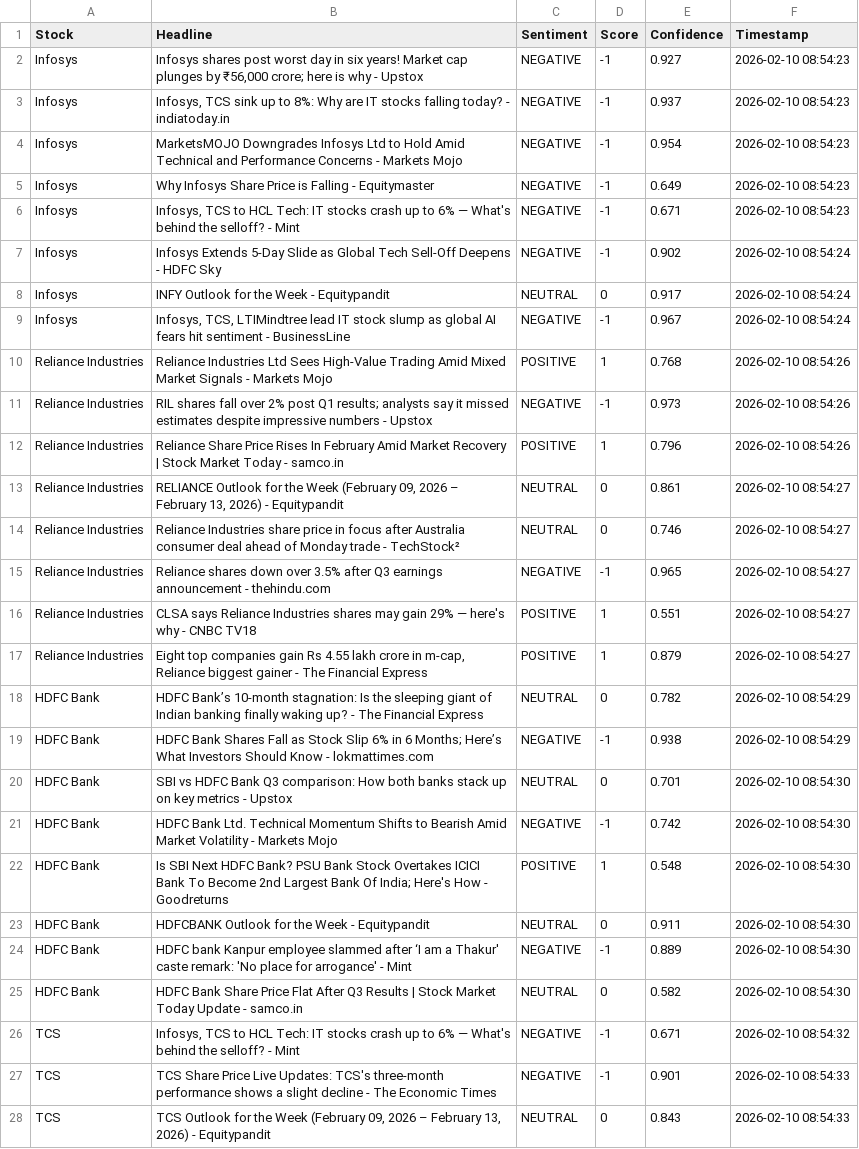
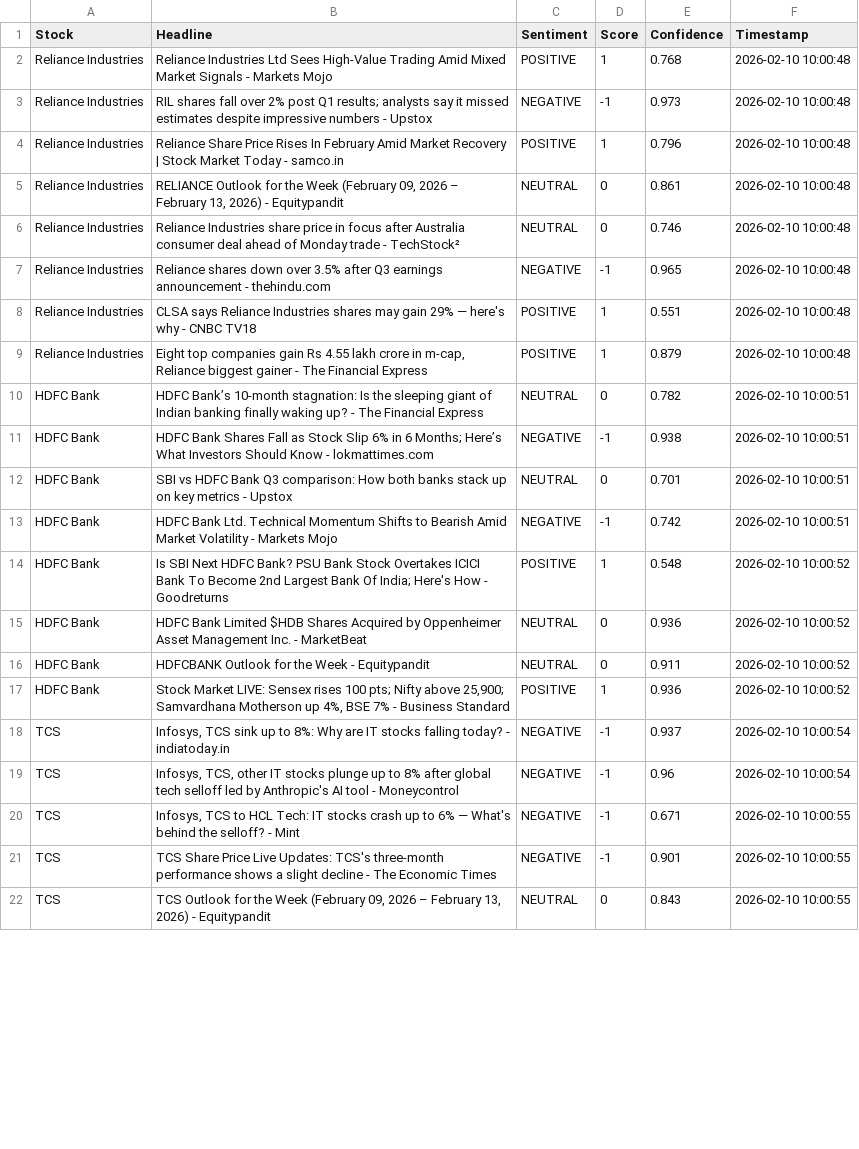
Before and after one commit to mister-raj/market-sentiment-terminal, a CSV file: market_sentiment.csv, drawn as a sheet; only a part is shown; removed rows and columns are numbered as before the commit, all else as after; the diff covers the shown part only; the diff names each change by its address in the sheet, - before the commit and + after, or states it on an @@ line.

```diff
--- a/market_sentiment.csv
+++ b/market_sentiment.csv
-row 2: Infosys | Infosys shares post worst day in six years! Market cap plunges by ₹56,000 crore; here is why - Upstox | NEGATIVE | -1 | 0.927 | 2026-02-10 08:54:23
-row 3: Infosys | Infosys, TCS sink up to 8%: Why are IT stocks falling today? - indiatoday.in | NEGATIVE | -1 | 0.937 | 2026-02-10 08:54:23
-row 4: Infosys | MarketsMOJO Downgrades Infosys Ltd to Hold Amid Technical and Performance Concerns - Markets Mojo | NEGATIVE | -1 | 0.954 | 2026-02-10 08:54:23
-row 5: Infosys | Why Infosys Share Price is Falling - Equitymaster | NEGATIVE | -1 | 0.649 | 2026-02-10 08:54:23
-row 6: Infosys | Infosys, TCS to HCL Tech: IT stocks crash up to 6% — What's behind the selloff? - Mint | NEGATIVE | -1 | 0.671 | 2026-02-10 08:54:23
-row 7: Infosys | Infosys Extends 5‑Day Slide as Global Tech Sell-Off Deepens - HDFC Sky | NEGATIVE | -1 | 0.902 | 2026-02-10 08:54:24
-row 8: Infosys | INFY Outlook for the Week - Equitypandit | NEUTRAL | 0 | 0.917 | 2026-02-10 08:54:24
-row 9: Infosys | Infosys, TCS, LTIMindtree lead IT stock slump as global AI fears hit sentiment - BusinessLine | NEGATIVE | -1 | 0.967 | 2026-02-10 08:54:24
-F2:F4 (Timestamp): 2026-02-10 08:54:26
+F2:F4 (Timestamp): 2026-02-10 10:00:48
-F5:F9 (Timestamp): 2026-02-10 08:54:27
+F5:F9 (Timestamp): 2026-02-10 10:00:48
-F10:F11 (Timestamp): 2026-02-10 08:54:29
+F10:F11 (Timestamp): 2026-02-10 10:00:51
-F12:F13 (Timestamp): 2026-02-10 08:54:30
+F12:F13 (Timestamp): 2026-02-10 10:00:51
-F14 (Timestamp): 2026-02-10 08:54:30
+F14 (Timestamp): 2026-02-10 10:00:52
+row 15: HDFC Bank | HDFC Bank Limited $HDB Shares Acquired by Oppenheimer Asset Management Inc. - MarketBeat | NEUTRAL | 0 | 0.936 | 2026-02-10 10:00:52
-F16 (Timestamp): 2026-02-10 08:54:30
+F16 (Timestamp): 2026-02-10 10:00:52
-row 24: HDFC Bank | HDFC bank Kanpur employee slammed after ‘I am a Thakur' caste remark: 'No place for arrogance' - Mint | NEGATIVE | -1 | 0.889 | 2026-02-10 08:54:30
-row 25: HDFC Bank | HDFC Bank Share Price Flat After Q3 Results | Stock Market Today Update - samco.in | NEUTRAL | 0 | 0.582 | 2026-02-10 08:54:30
+row 17: HDFC Bank | Stock Market LIVE: Sensex rises 100 pts; Nifty above 25,900; Samvardhana Motherson up 4%, BSE 7% - Business Standard | POSITIVE | 1 | 0.936 | 2026-02-10 10:00:52
+row 18: TCS | Infosys, TCS sink up to 8%: Why are IT stocks falling today? - indiatoday.in | NEGATIVE | -1 | 0.937 | 2026-02-10 10:00:54
+row 19: TCS | Infosys, TCS, other IT stocks plunge up to 8% after global tech selloff led by Anthropic's AI tool - Moneycontrol | NEGATIVE | -1 | 0.96 | 2026-02-10 10:00:54
-F20 (Timestamp): 2026-02-10 08:54:32
+F20 (Timestamp): 2026-02-10 10:00:55
-F21:F22 (Timestamp): 2026-02-10 08:54:33
+F21:F22 (Timestamp): 2026-02-10 10:00:55
```
Also changed, not shown: 3 added rows, 5 removed rows and 20 edited cells elsewhere in this file.
